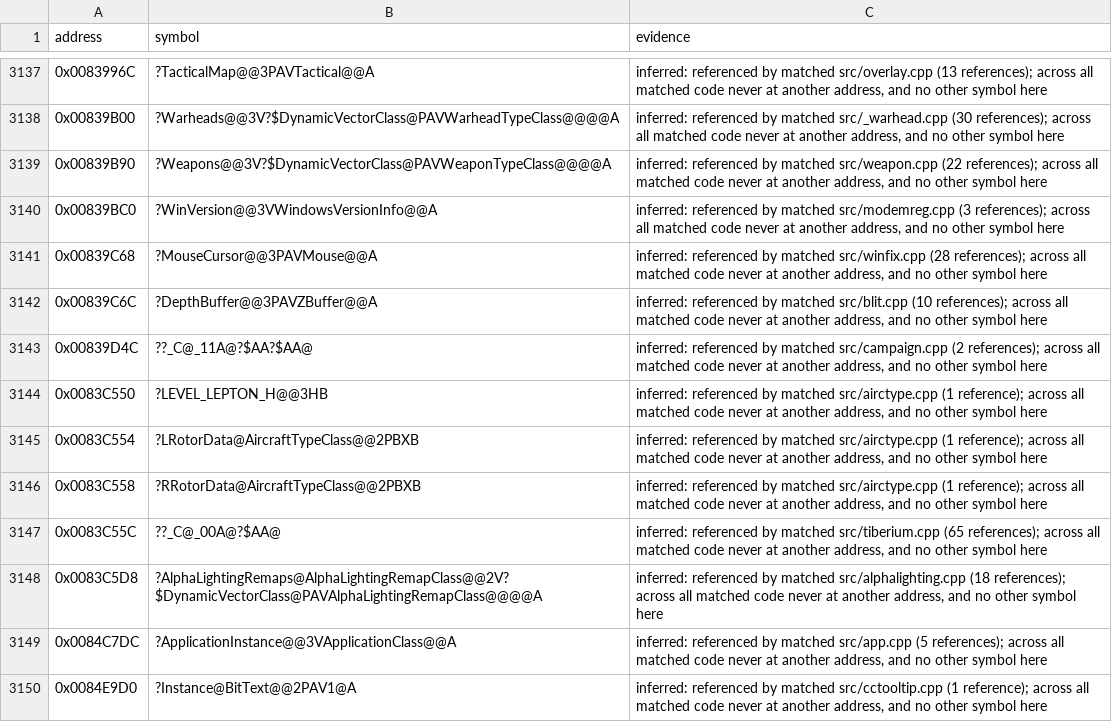
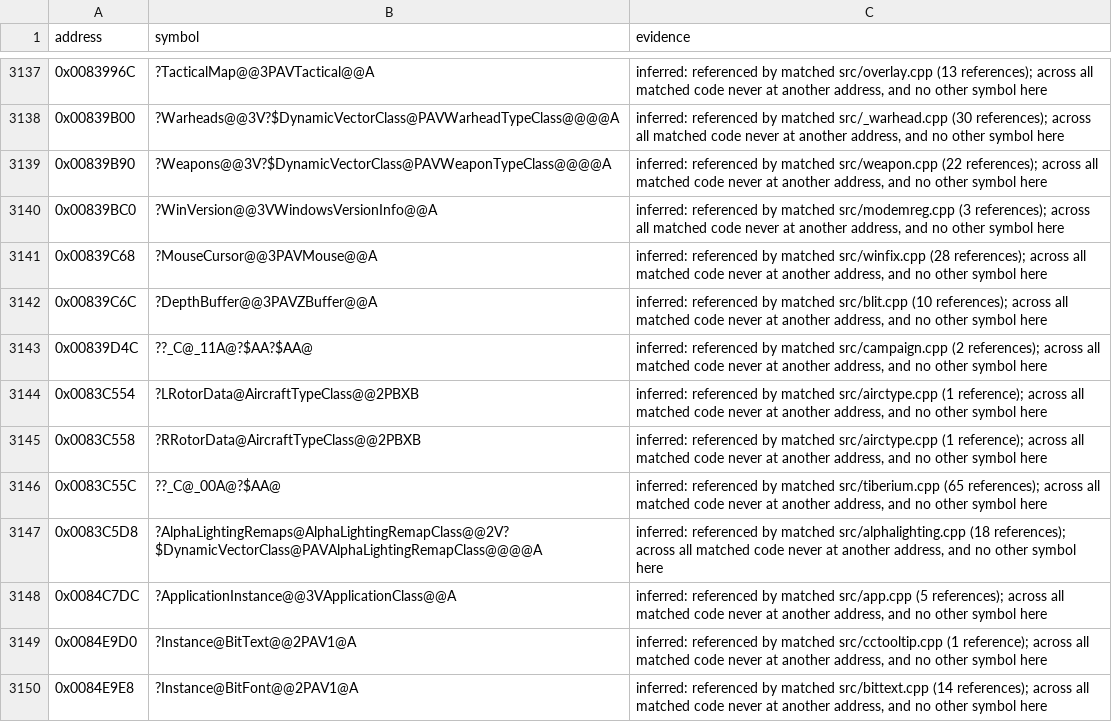
Before and after one commit to mischa85/RedAlert2, a CSV file: config/ra2-1.006/names.csv, drawn as a sheet; only a part is shown, gaps mark what is left out; the shorter side is filled out with more unchanged rows.

Commit message:
Change LEVEL_LEPTON_H to RA2's constant computed in every module

```diff
--- a/config/ra2-1.006/names.csv
+++ b/config/ra2-1.006/names.csv
@@ -3143,3 +3143,2 @@ address,symbol,evidence
 0x00839D4C,??_C@_11A@?$AA?$AA@,"inferred: referenced by matched src/campaign.cpp (2 references); across all matched code never at another address, and no other symbol here"
-0x0083C550,?LEVEL_LEPTON_H@@3HB,"inferred: referenced by matched src/airctype.cpp (1 reference); across all matched code never at another address, and no other symbol here"
 0x0083C554,?LRotorData@AircraftTypeClass@@2PBXB,"inferred: referenced by matched src/airctype.cpp (1 reference); across all matched code never at another address, and no other symbol here"
```
Also changed, not shown: 1 other file.
